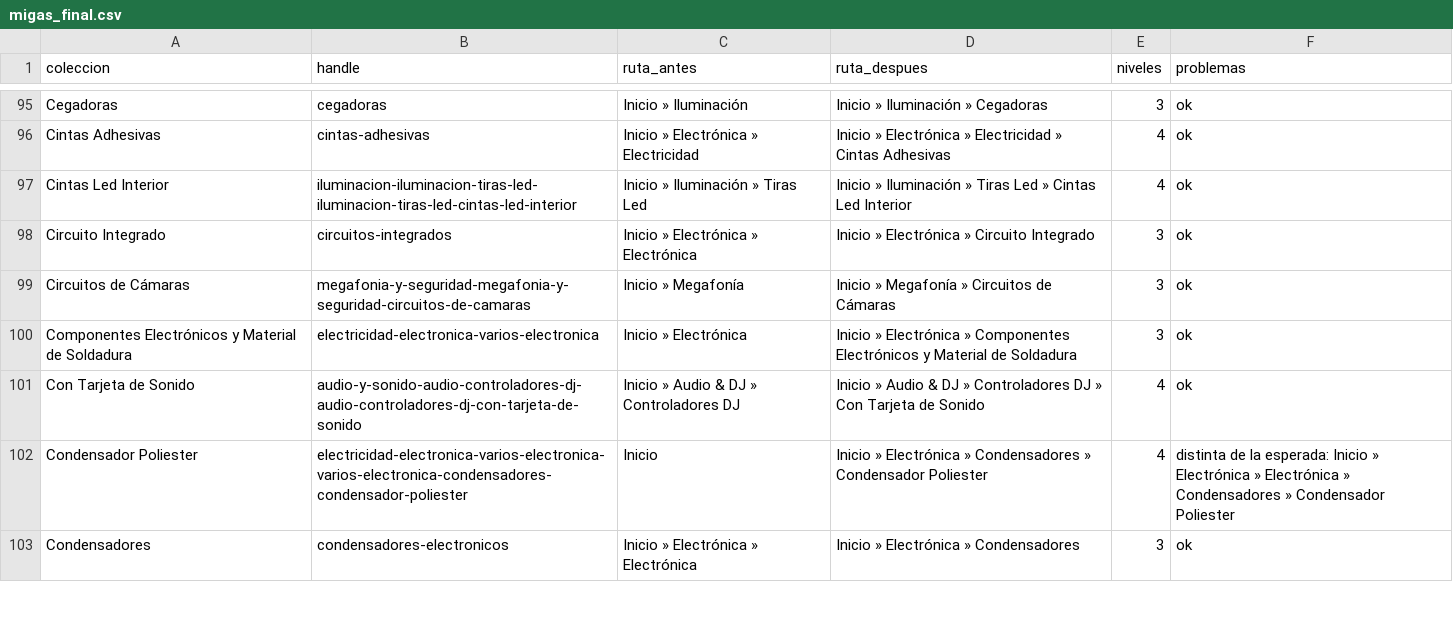
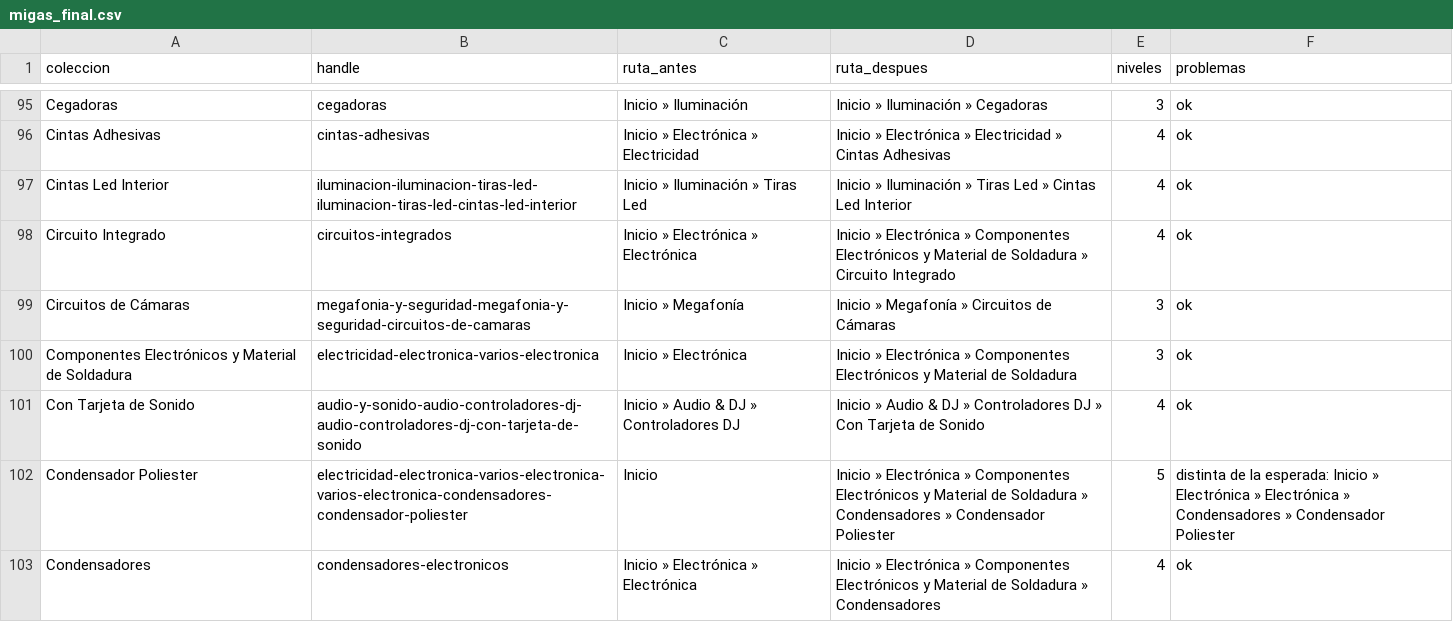
Before and after one commit to ismailbelabbes-coder/BASE-DJ, a CSV file: shopify/migas_final.csv, drawn as a sheet; only a part is shown, gaps mark what is left out; the diff covers the shown part only.

```diff
--- a/shopify/migas_final.csv
+++ b/shopify/migas_final.csv
@@ -97,3 +97,3 @@ Cintas Adhesivas;cintas-adhesivas;Inicio » Electrónica » Electricidad;Inicio
 Cintas Led Interior;iluminacion-iluminacion-tiras-led-iluminacion-tiras-led-cintas-led-interior;Inicio » Iluminación » Tiras Led;Inicio » Iluminación » Tiras Led » Cintas Led Interior;4;ok
-Circuito Integrado;circuitos-integrados;Inicio » Electrónica » Electrónica;Inicio » Electrónica » Circuito Integrado;3;ok
+Circuito Integrado;circuitos-integrados;Inicio » Electrónica » Electrónica;Inicio » Electrónica » Componentes Electrónicos y Material de Soldadura » Circuito Integrado;4;ok
 Circuitos de Cámaras;megafonia-y-seguridad-megafonia-y-seguridad-circuitos-de-camaras;Inicio » Megafonía;Inicio » Megafonía » Circuitos de Cámaras;3;ok
@@ -101,3 +101,3 @@ Componentes Electrónicos y Material de Soldadura;electricidad-electronica-vario
 Con  Tarjeta de Sonido;audio-y-sonido-audio-controladores-dj-audio-controladores-dj-con-tarjeta-de-sonido;Inicio » Audio & DJ » Controladores DJ;Inicio » Audio & DJ » Controladores DJ » Con Tarjeta de Sonido;4;ok
-Condensador Poliester;electricidad-electronica-varios-electronica-varios-electronica-condensadores-condensador-poliester;Inicio;Inicio » Electrónica » Condensadores » Condensador Poliester;4;distinta de la esperada: Inicio » Electrónica » Electrónica » Condensadores » Condensador Poliester
-Condensadores;condensadores-electronicos;Inicio » Electrónica » Electrónica;Inicio » Electrónica » Condensadores;3;ok
+Condensador Poliester;electricidad-electronica-varios-electronica-varios-electronica-condensadores-condensador-poliester;Inicio;Inicio » Electrónica » Componentes Electrónicos y Material de Soldadura » Condensadores » Condensador Poliester;5;distinta de la esperada: Inicio » Electrónica » Electrónica » Condensadores » Condensador Poliester
+Condensadores;condensadores-electronicos;Inicio » Electrónica » Electrónica;Inicio » Electrónica » Componentes Electrónicos y Material de Soldadura » Condensadores;4;ok
```
Also changed, not shown: 104 edited cells elsewhere in this file, 5 other files.
